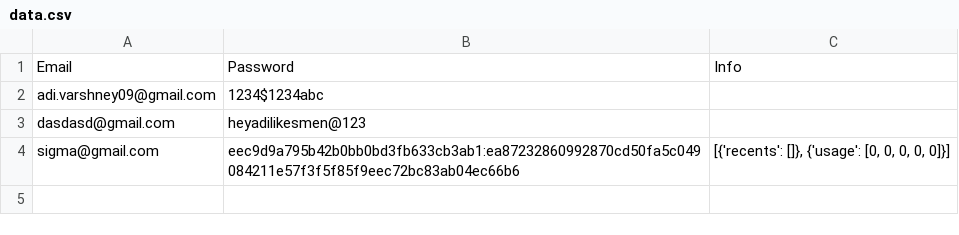
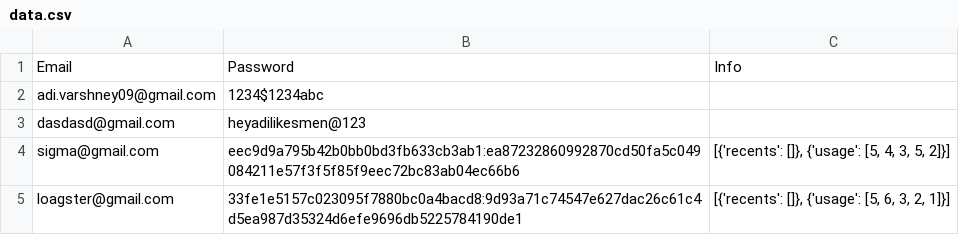
Before and after one commit to RajDharkar/HackUMBC, a CSV file: data.csv, drawn as a sheet.

```diff
--- a/data.csv
+++ b/data.csv
@@ -3,2 +3,3 @@ adi.varshney09@gmail.com,1234$1234abc,
 dasdasd@gmail.com,heyadilikesmen@123,
-sigma@gmail.com,eec9d9a795b42b0bb0bd3fb633cb3ab1:ea87232860992870cd50fa5c049084211e57f3f5f85f9eec72bc83ab04ec66b6,"[{'recents': []}, {'usage': [0, 0, 0, 0, 0]}]"
+sigma@gmail.com,eec9d9a795b42b0bb0bd3fb633cb3ab1:ea87232860992870cd50fa5c049084211e57f3f5f85f9eec72bc83ab04ec66b6,"[{'recents': []}, {'usage': [5, 4, 3, 5, 2]}]"
+loagster@gmail.com,33fe1e5157c023095f7880bc0a4bacd8:9d93a71c74547e627dac26c61c4d5ea987d35324d6efe9696db5225784190de1,"[{'recents': []}, {'usage': [5, 6, 3, 2, 1]}]"
```
Also changed, not shown: 5 other files.
